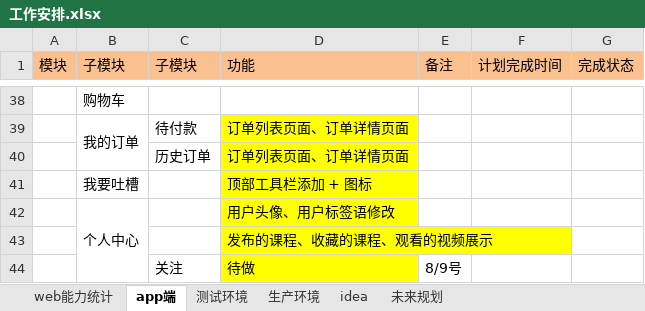
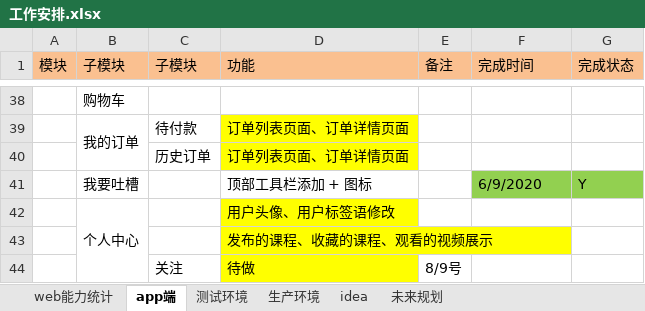
Before and after one commit to 389093982/isoft, an Excel workbook: isoft_doc/工作安排.xlsx, sheet app端, drawn as a sheet; only a part is shown, gaps mark what is left out; values as stored, in another font and other column widths than the file's, no borders; the diff covers the shown part only; the diff names each change by its address in the sheet, - before the commit and + after, or states it on an @@ line.

```diff
--- a/isoft_doc/工作安排.xlsx (sheet app端)
+++ b/isoft_doc/工作安排.xlsx (sheet app端)
-F1: 计划完成时间
+F1: 完成时间
-D41 fill: #FFFF00
+D41 fill: none
-F41 (完成时间): (empty)
+F41 (完成时间): 6/9/2020
-F41:G41 fill: none
+F41:G41 fill: #92D050
-G41 (完成状态): (empty)
+G41 (完成状态): Y
```
Also changed, not shown: 1 added row, 1 removed row, 13 edited cells and cell formats elsewhere in this sheet, 4 other files.
